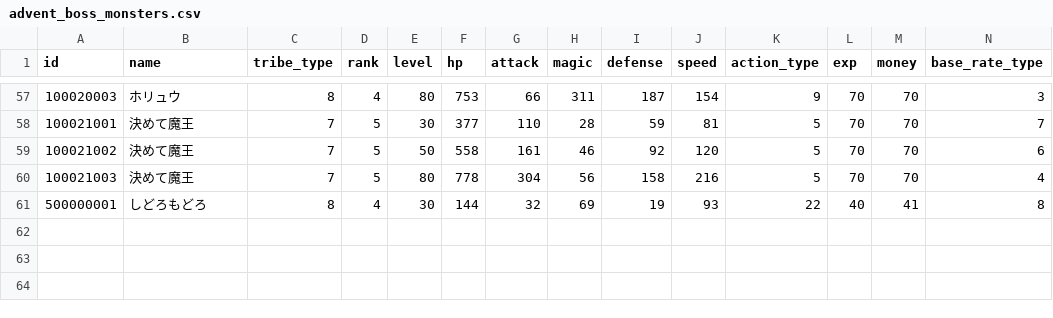
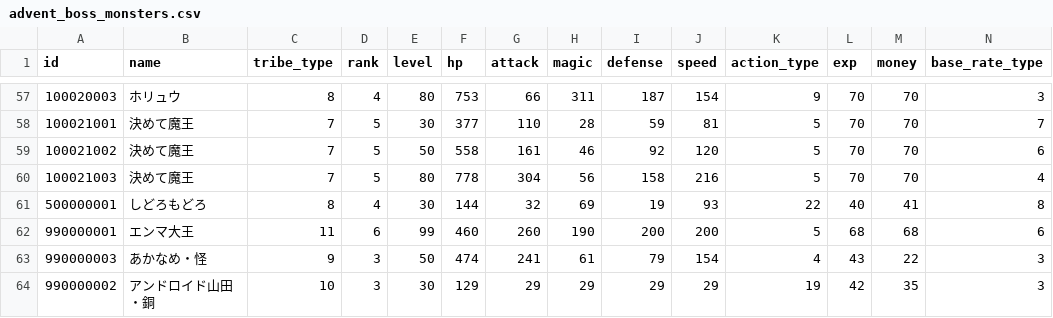
Before and after one commit to ketakeda/MTC-Plan, a CSV file: master/csv/advent_boss_monsters.csv, drawn as a sheet; only a part is shown, gaps mark what is left out; rows hold the shown columns only; the diff names each change by its address in the sheet, - before the commit and + after, or states it on an @@ line.

```diff
--- a/master/csv/advent_boss_monsters.csv
+++ b/master/csv/advent_boss_monsters.csv
+row 62: 990000001 | エンマ大王 | 11 | 6 | 99 | 460 | 260 | 190 | 200 | 200 | 5 | 68 | 68 | 6
+row 63: 990000003 | あかなめ・怪 | 9 | 3 | 50 | 474 | 241 | 61 | 79 | 154 | 4 | 43 | 22 | 3
+row 64: 990000002 | アンドロイド山田・銅 | 10 | 3 | 30 | 129 | 29 | 29 | 29 | 29 | 19 | 42 | 35 | 3
```
Also changed, not shown: master/csv/advent_boss_rotations.csv, master/csv/advent_events.csv, 2 other files.
